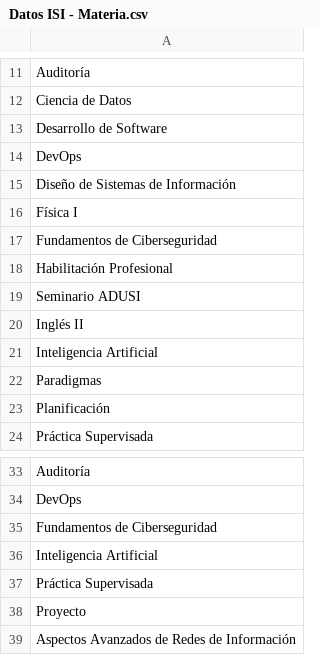
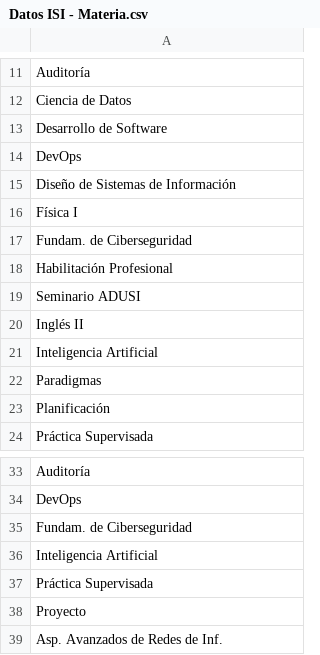
Before and after one commit to DanielBenjaminLopez/STU-FRRe, a CSV file: back/api/seed/Datos ISI - Materia.csv, drawn as a sheet; only a part is shown, gaps mark what is left out.

```diff
--- a/back/api/seed/Datos ISI - Materia.csv
+++ b/back/api/seed/Datos ISI - Materia.csv
@@ -16,3 +16,3 @@ Diseño de Sistemas de Información
 Física I
-Fundamentos de Ciberseguridad
+Fundam. de Ciberseguridad
 Habilitación Profesional
@@ -34,3 +34,3 @@ Auditoría
 DevOps
-Fundamentos de Ciberseguridad
+Fundam. de Ciberseguridad
 Inteligencia Artificial
@@ -38,2 +38,2 @@ Práctica Supervisada
 Proyecto
-Aspectos Avanzados de Redes de Información
+Asp. Avanzados de Redes de Inf.
```
Also changed, not shown: back/api/seed/Datos ISI - Comisiones.csv, back/api/seed/Datos ISI - Horarios.csv, 7 other files.
